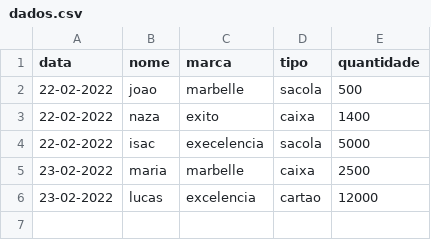
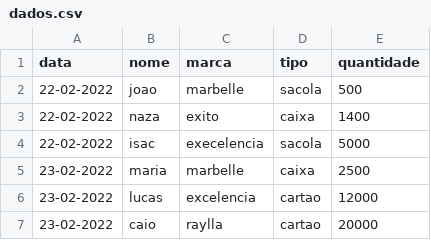
Before and after one commit to batistajoao54/portifolio-desenvolvendo, a CSV file: dados.csv, drawn as a sheet.

Commit message:
Update dados.csv
att

```diff
--- a/dados.csv
+++ b/dados.csv
@@ -6 +6,2 @@ data,nome,marca,tipo,quantidade
 23-02-2022,lucas,excelencia,cartao,12000
+23-02-2022,caio,raylla,cartao,20000
```
